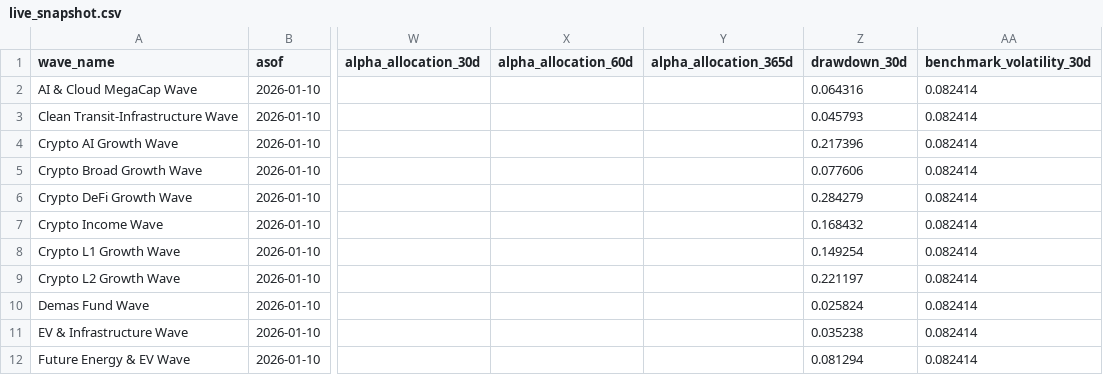
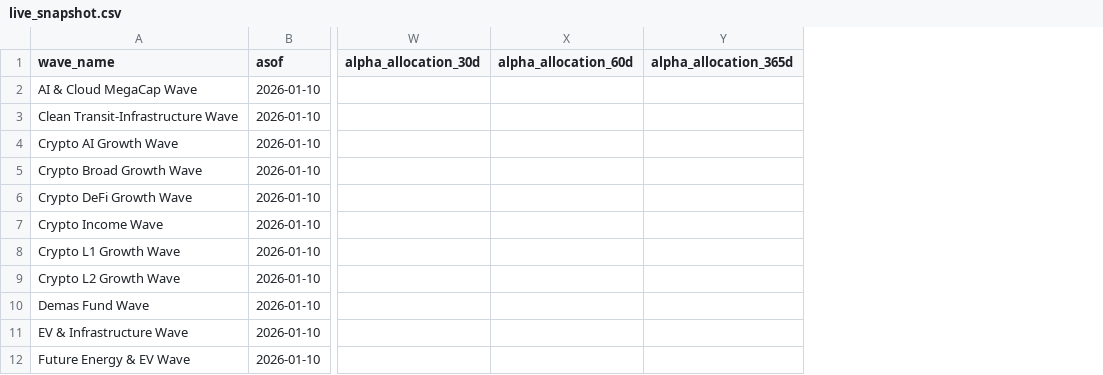
Before and after one commit to jasonheldman-creator/Waves-Simple, a CSV file: data/live_snapshot.csv, drawn as a sheet; only a part is shown, gaps mark what is left out; the diff names each change by its address in the sheet, - before the commit and + after, or states it on an @@ line.

```diff
--- a/data/live_snapshot.csv
+++ b/data/live_snapshot.csv
-column Z (drawdown_30d), rows 2-12: 0.064316 | 0.045793 | 0.217396 | 0.077606 | 0.284279 | 0.168432 | 0.149254 | 0.221197 | 0.025824 | 0.035238 | 0.081294
-column AA (benchmark_volatility_30d), rows 2-12: all 0.082414
```
